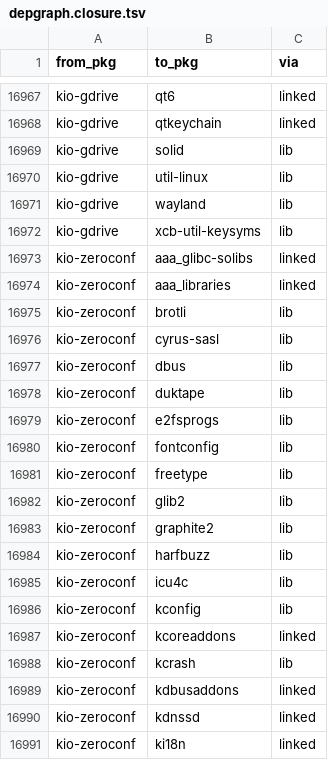
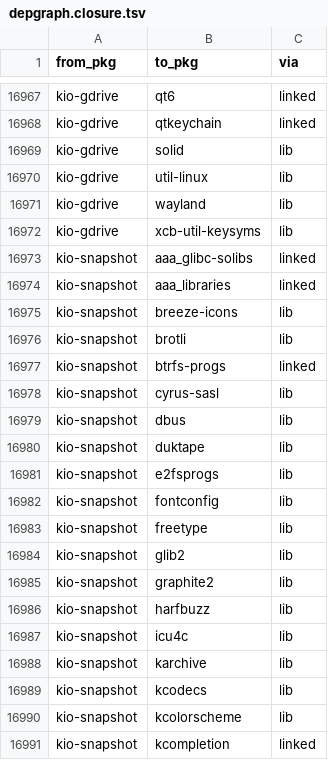
Before and after one commit to rizitis/Slackware64-Current-sofiles, a TSV file: depgraph.closure.tsv, drawn as a sheet; only a part is shown, gaps mark what is left out; the shorter side is filled out with more unchanged rows; the diff covers the shown part only; the diff names each change by its address in the sheet, - before the commit and + after, or states it on an @@ line.

```diff
--- a/depgraph.closure.tsv
+++ b/depgraph.closure.tsv
+row 16973: kio-snapshot | aaa_glibc-solibs | linked
+row 16974: kio-snapshot | aaa_libraries | linked
+row 16975: kio-snapshot | breeze-icons | lib
+row 16976: kio-snapshot | brotli | lib
+row 16977: kio-snapshot | btrfs-progs | linked
+row 16978: kio-snapshot | cyrus-sasl | lib
+row 16979: kio-snapshot | dbus | lib
+row 16980: kio-snapshot | duktape | lib
+row 16981: kio-snapshot | e2fsprogs | lib
+row 16982: kio-snapshot | fontconfig | lib
+row 16983: kio-snapshot | freetype | lib
+row 16984: kio-snapshot | glib2 | lib
+row 16985: kio-snapshot | graphite2 | lib
+row 16986: kio-snapshot | harfbuzz | lib
+row 16987: kio-snapshot | icu4c | lib
+row 16988: kio-snapshot | karchive | lib
+row 16989: kio-snapshot | kcodecs | lib
+row 16990: kio-snapshot | kcolorscheme | lib
+row 16991: kio-snapshot | kcompletion | linked
```
Also changed, not shown: 39 added rows elsewhere in this file, 12 other files.
